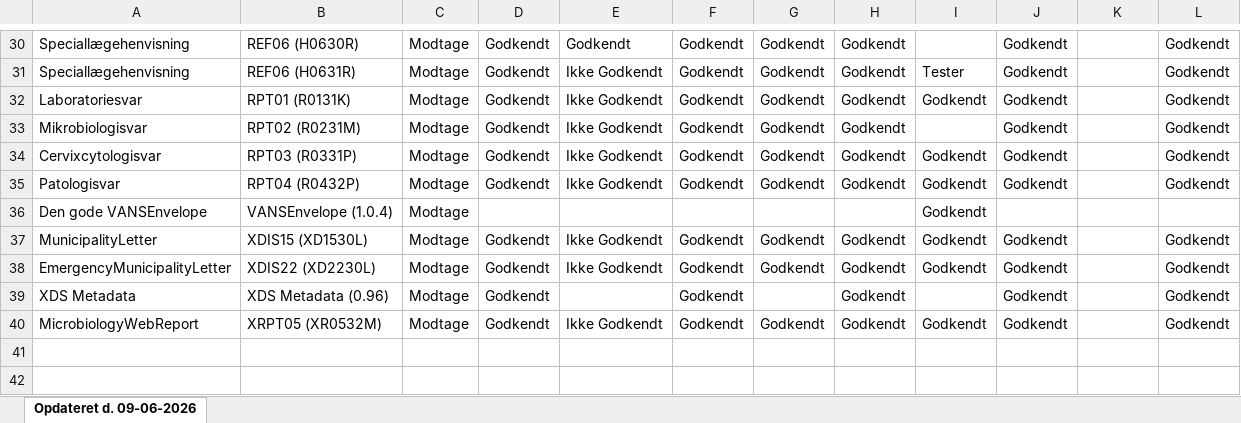
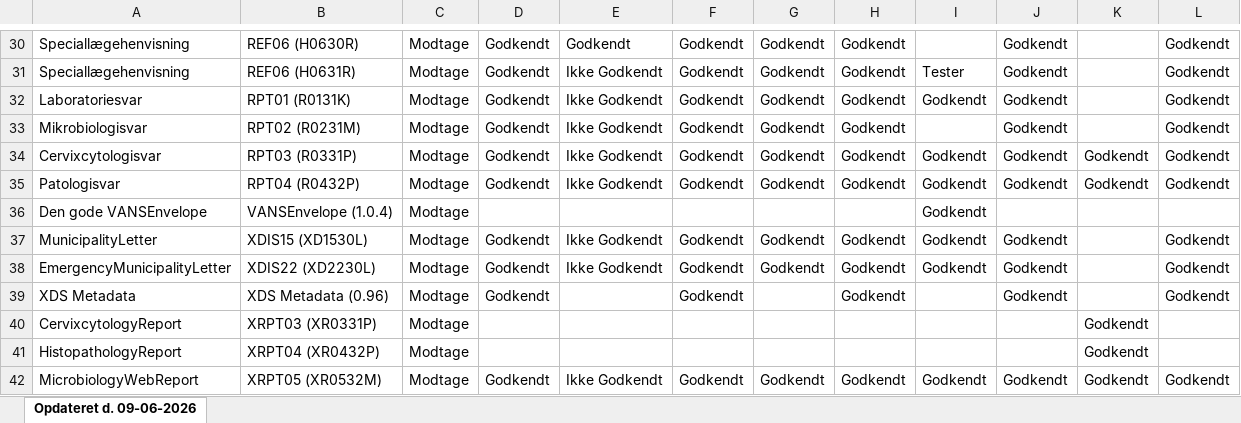
Before and after one commit to medcomdk/GodkendteSystemer, an Excel workbook: html/Lægesystemer - modtage_excel.XLSX, sheet Opdateret d. 09-06-2026, drawn as a sheet; only a part is shown, gaps mark what is left out; values as stored, in another font and other column widths than the file's, no borders; addresses are those after the commit; the diff names each change by its address in the sheet, - before the commit and + after, or states it on an @@ line.

Commit message:
XMedicus godkendt
XMedicus godkendt

```diff
--- a/html/Lægesystemer - modtage_excel.XLSX (sheet Opdateret d. 09-06-2026)
+++ b/html/Lægesystemer - modtage_excel.XLSX (sheet Opdateret d. 09-06-2026)
-K34:K35: (empty)
+K34:K35: Godkendt
+row 40: CervixcytologyReport | XRPT03 (XR0331P) | Modtage |  |  |  |  |  |  |  | Godkendt
+row 41: HistopathologyReport | XRPT04 (XR0432P) | Modtage |  |  |  |  |  |  |  | Godkendt
-K42: (empty)
+K42: Godkendt
```
Also changed, not shown: html/Børnejounalsystemer_excel.XLSX, html/Fysioterapisystemer_excel.XLSX, 12 other files.
